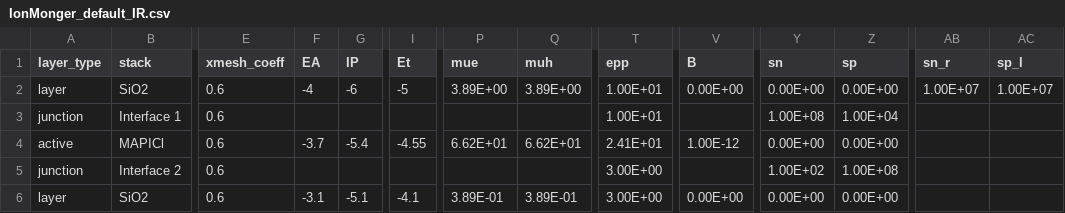
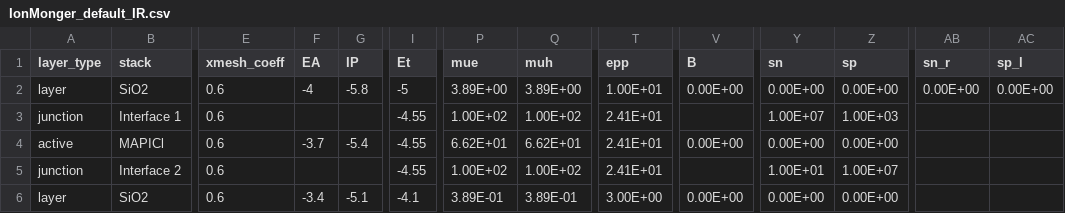
Before and after one commit to barnesgroupICL/Driftfusion, a CSV file: Input_files/IonMonger_default_IR.csv, drawn as a sheet; only a part is shown, gaps mark what is left out; the diff names each change by its address in the sheet, - before the commit and + after, or states it on an @@ line.

```diff
--- a/Input_files/IonMonger_default_IR.csv
+++ b/Input_files/IonMonger_default_IR.csv
-G2 (IP): -6
+G2 (IP): -5.8
-AB2 (sn_r): 1.00E+07
+AB2 (sn_r): 0.00E+00
-AC2 (sp_l): 1.00E+07
+AC2 (sp_l): 0.00E+00
-I3 (Et): (empty)
+I3 (Et): -4.55
-P3 (mue): (empty)
+P3 (mue): 1.00E+02
-Q3 (muh): (empty)
+Q3 (muh): 1.00E+02
-T3 (epp): 1.00E+01
+T3 (epp): 2.41E+01
-Y3 (sn): 1.00E+08
+Y3 (sn): 1.00E+07
-Z3 (sp): 1.00E+04
+Z3 (sp): 1.00E+03
-V4 (B): 1.00E-12
+V4 (B): 0.00E+00
-I5 (Et): (empty)
+I5 (Et): -4.55
-P5 (mue): (empty)
+P5 (mue): 1.00E+02
-Q5 (muh): (empty)
+Q5 (muh): 1.00E+02
-T5 (epp): 3.00E+00
+T5 (epp): 2.41E+01
-Y5 (sn): 1.00E+02
+Y5 (sn): 1.00E+01
-Z5 (sp): 1.00E+08
+Z5 (sp): 1.00E+07
-F6 (EA): -3.1
+F6 (EA): -3.4
```
Also changed, not shown: 5 other files.
